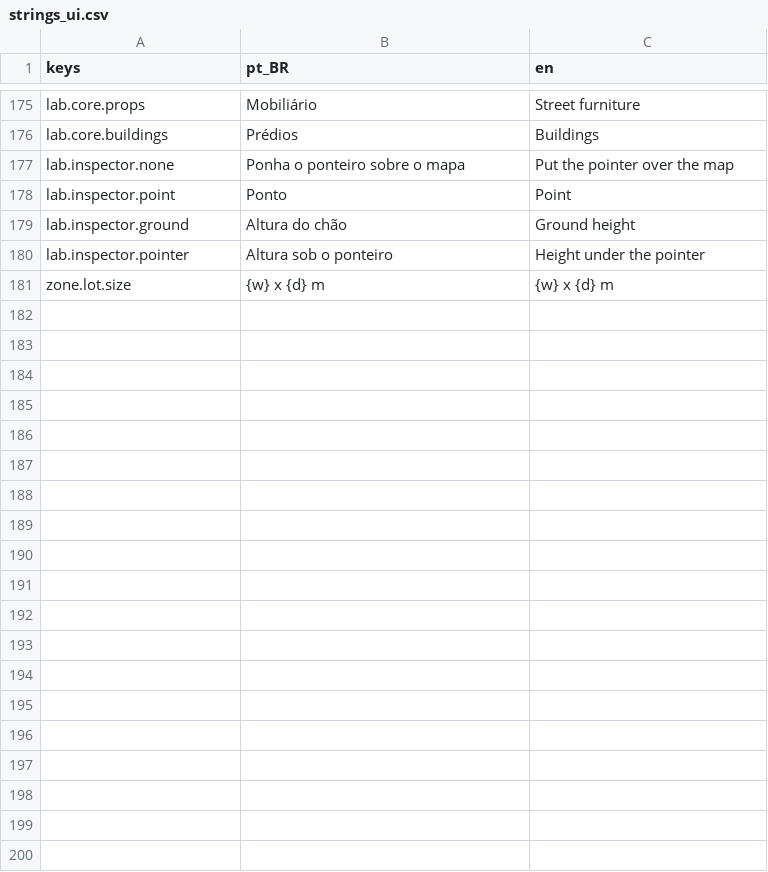
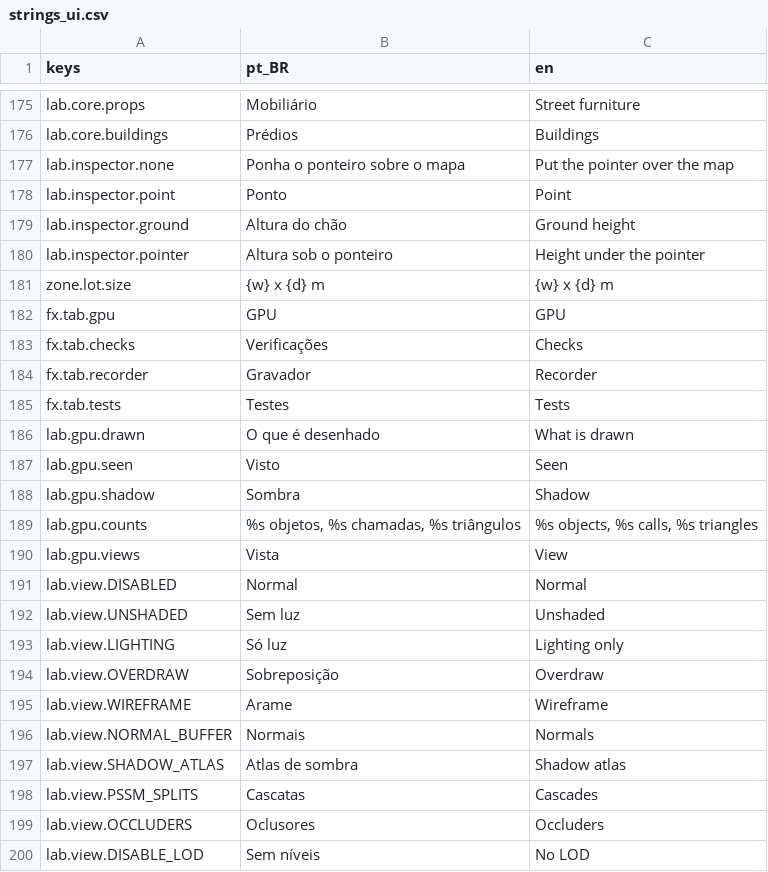
Before and after one commit to designathan1988/city, a CSV file: project/data/i18n/strings_ui.csv, drawn as a sheet; only a part is shown, gaps mark what is left out; the diff covers the shown part only; the diff names each change by its address in the sheet, - before the commit and + after, or states it on an @@ line.

```diff
--- a/project/data/i18n/strings_ui.csv
+++ b/project/data/i18n/strings_ui.csv
+row 182: fx.tab.gpu | GPU | GPU
+row 183: fx.tab.checks | Verificações | Checks
+row 184: fx.tab.recorder | Gravador | Recorder
+row 185: fx.tab.tests | Testes | Tests
+row 186: lab.gpu.drawn | O que é desenhado | What is drawn
+row 187: lab.gpu.seen | Visto | Seen
+row 188: lab.gpu.shadow | Sombra | Shadow
+row 189: lab.gpu.counts | %s objetos, %s chamadas, %s triângulos | %s objects, %s calls, %s triangles
+row 190: lab.gpu.views | Vista | View
+row 191: lab.view.DISABLED | Normal | Normal
+row 192: lab.view.UNSHADED | Sem luz | Unshaded
+row 193: lab.view.LIGHTING | Só luz | Lighting only
+row 194: lab.view.OVERDRAW | Sobreposição | Overdraw
+row 195: lab.view.WIREFRAME | Arame | Wireframe
+row 196: lab.view.NORMAL_BUFFER | Normais | Normals
+row 197: lab.view.SHADOW_ATLAS | Atlas de sombra | Shadow atlas
+row 198: lab.view.PSSM_SPLITS | Cascatas | Cascades
+row 199: lab.view.OCCLUDERS | Oclusores | Occluders
+row 200: lab.view.DISABLE_LOD | Sem níveis | No LOD
```
Also changed, not shown: 21 added rows elsewhere in this file, 14 other files.
